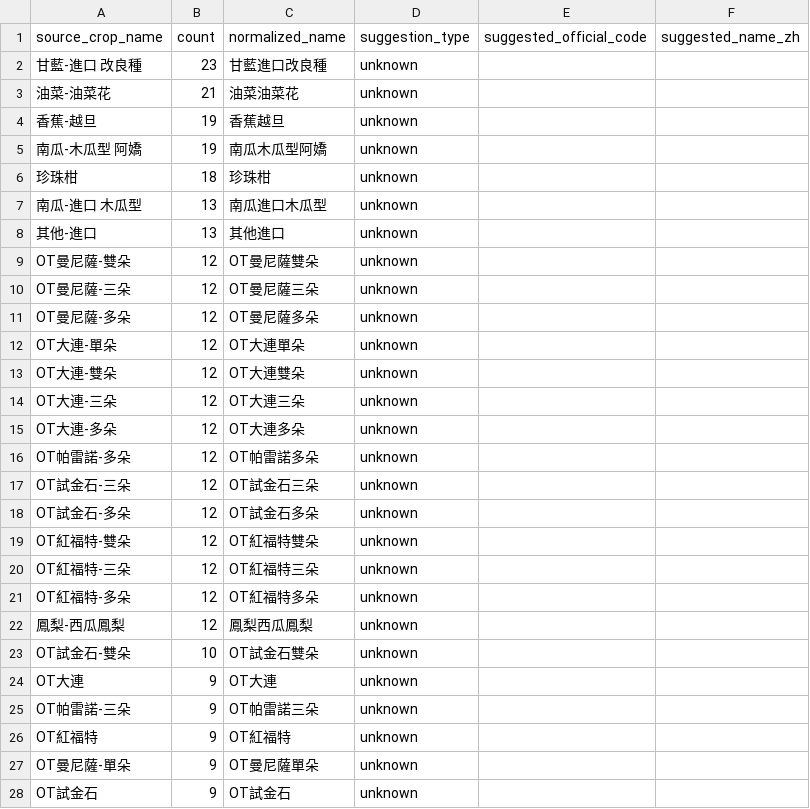
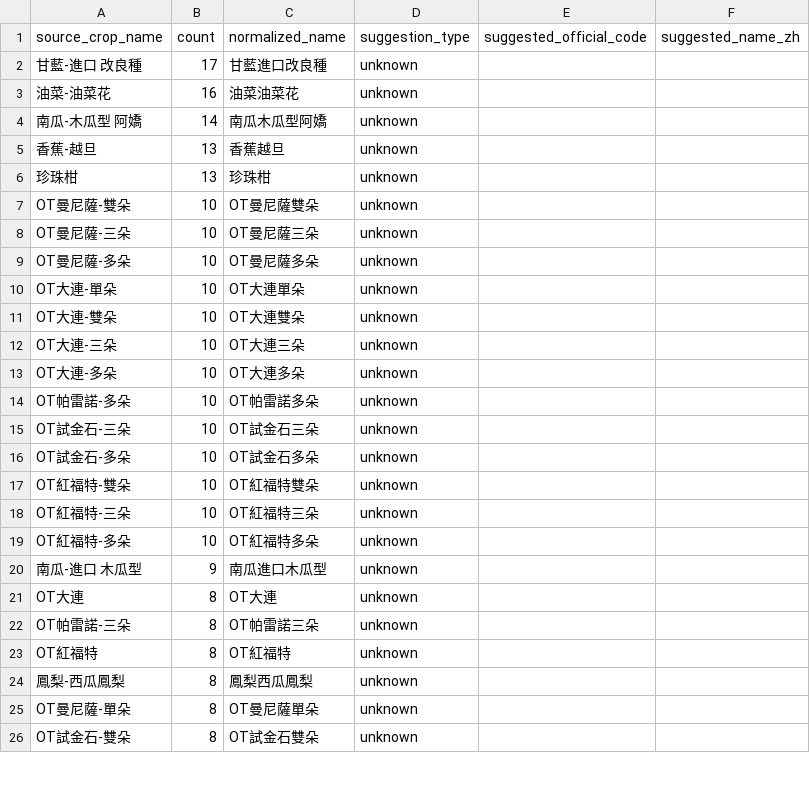
Before and after one commit to junborisproject0207-collab/vege-price-backend, a CSV file: output/unmatched_top_names.csv, drawn as a sheet; only a part is shown; the diff covers the shown part only.

```diff
--- a/output/unmatched_top_names.csv
+++ b/output/unmatched_top_names.csv
@@ -1,28 +1,26 @@
 source_crop_name,count,normalized_name,suggestion_type,suggested_official_code,suggested_name_zh
-甘藍-進口 改良種,23,甘藍進口改良種,unknown,,
-油菜-油菜花,21,油菜油菜花,unknown,,
-香蕉-越旦,19,香蕉越旦,unknown,,
-南瓜-木瓜型 阿嬌,19,南瓜木瓜型阿嬌,unknown,,
-珍珠柑,18,珍珠柑,unknown,,
-南瓜-進口 木瓜型,13,南瓜進口木瓜型,unknown,,
-其他-進口,13,其他進口,unknown,,
-OT曼尼薩-雙朵,12,OT曼尼薩雙朵,unknown,,
-OT曼尼薩-三朵,12,OT曼尼薩三朵,unknown,,
-OT曼尼薩-多朵,12,OT曼尼薩多朵,unknown,,
-OT大連-單朵,12,OT大連單朵,unknown,,
-OT大連-雙朵,12,OT大連雙朵,unknown,,
-OT大連-三朵,12,OT大連三朵,unknown,,
-OT大連-多朵,12,OT大連多朵,unknown,,
-OT帕雷諾-多朵,12,OT帕雷諾多朵,unknown,,
-OT試金石-三朵,12,OT試金石三朵,unknown,,
-OT試金石-多朵,12,OT試金石多朵,unknown,,
-OT紅福特-雙朵,12,OT紅福特雙朵,unknown,,
-OT紅福特-三朵,12,OT紅福特三朵,unknown,,
-OT紅福特-多朵,12,OT紅福特多朵,unknown,,
-鳳梨-西瓜鳳梨,12,鳳梨西瓜鳳梨,unknown,,
-OT試金石-雙朵,10,OT試金石雙朵,unknown,,
-OT大連,9,OT大連,unknown,,
-OT帕雷諾-三朵,9,OT帕雷諾三朵,unknown,,
-OT紅福特,9,OT紅福特,unknown,,
-OT曼尼薩-單朵,9,OT曼尼薩單朵,unknown,,
-OT試金石,9,OT試金石,unknown,,
+甘藍-進口 改良種,17,甘藍進口改良種,unknown,,
+油菜-油菜花,16,油菜油菜花,unknown,,
+南瓜-木瓜型 阿嬌,14,南瓜木瓜型阿嬌,unknown,,
+香蕉-越旦,13,香蕉越旦,unknown,,
+珍珠柑,13,珍珠柑,unknown,,
+OT曼尼薩-雙朵,10,OT曼尼薩雙朵,unknown,,
+OT曼尼薩-三朵,10,OT曼尼薩三朵,unknown,,
+OT曼尼薩-多朵,10,OT曼尼薩多朵,unknown,,
+OT大連-單朵,10,OT大連單朵,unknown,,
+OT大連-雙朵,10,OT大連雙朵,unknown,,
+OT大連-三朵,10,OT大連三朵,unknown,,
+OT大連-多朵,10,OT大連多朵,unknown,,
+OT帕雷諾-多朵,10,OT帕雷諾多朵,unknown,,
+OT試金石-三朵,10,OT試金石三朵,unknown,,
+OT試金石-多朵,10,OT試金石多朵,unknown,,
+OT紅福特-雙朵,10,OT紅福特雙朵,unknown,,
+OT紅福特-三朵,10,OT紅福特三朵,unknown,,
+OT紅福特-多朵,10,OT紅福特多朵,unknown,,
+南瓜-進口 木瓜型,9,南瓜進口木瓜型,unknown,,
+OT大連,8,OT大連,unknown,,
+OT帕雷諾-三朵,8,OT帕雷諾三朵,unknown,,
+OT紅福特,8,OT紅福特,unknown,,
+鳳梨-西瓜鳳梨,8,鳳梨西瓜鳳梨,unknown,,
+OT曼尼薩-單朵,8,OT曼尼薩單朵,unknown,,
+OT試金石-雙朵,8,OT試金石雙朵,unknown,,
```
Also changed, not shown: 9 added rows, 10 removed rows and 14 edited cells elsewhere in this file, output/unmatched_top_codes.csv, 10 other files.
